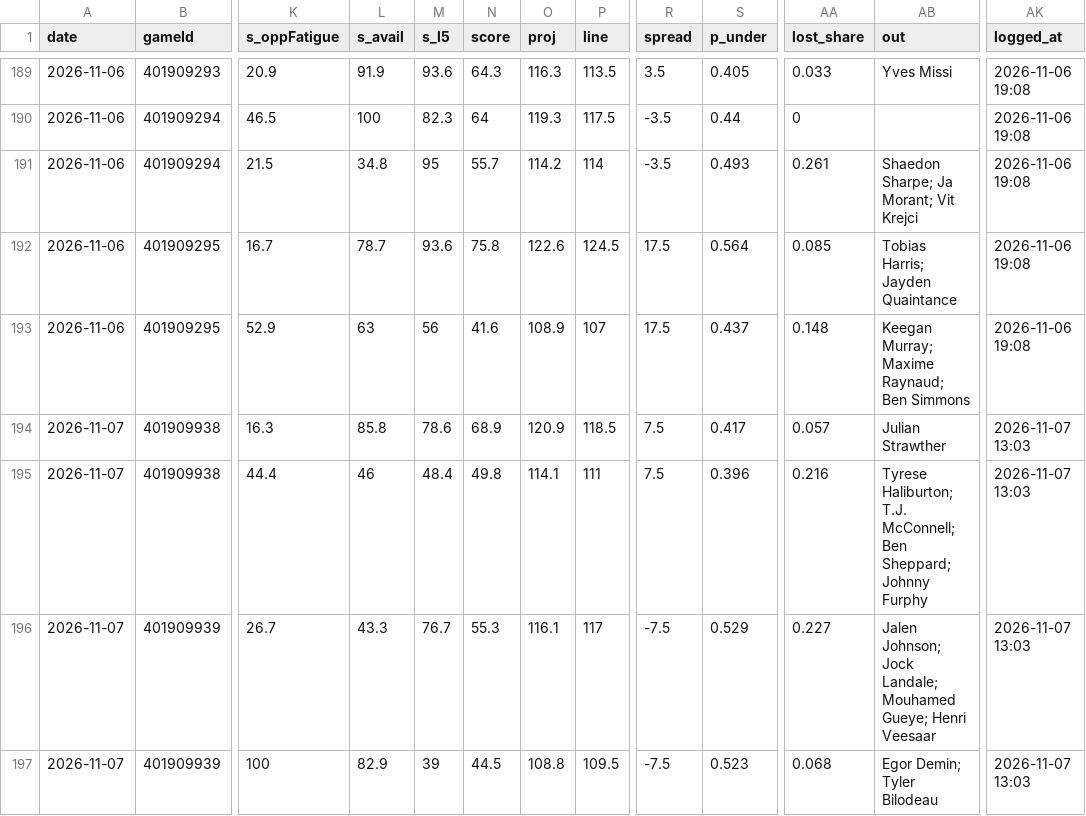
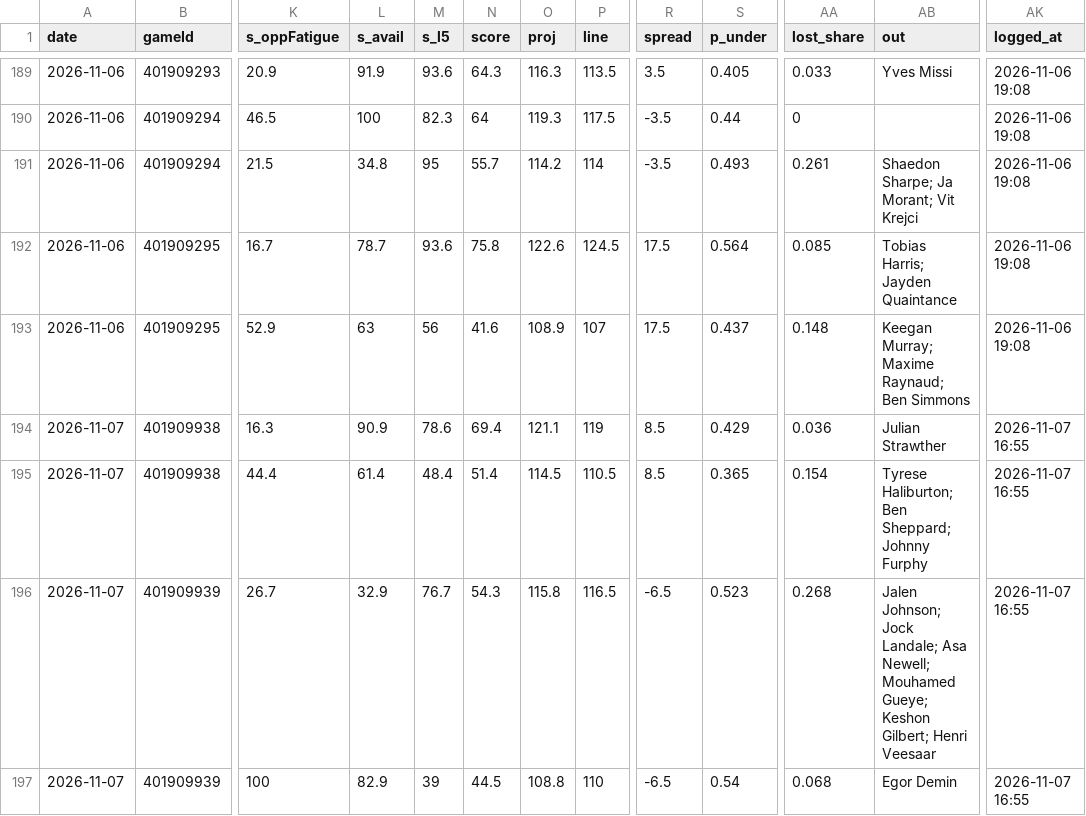
Before and after one commit to Johnbrick123/nba-unders, a CSV file: monitor/log_2026-27.csv, drawn as a sheet; only a part is shown, gaps mark what is left out; the diff covers the shown part only; the diff names each change by its address in the sheet, - before the commit and + after, or states it on an @@ line.

```diff
--- a/monitor/log_2026-27.csv
+++ b/monitor/log_2026-27.csv
-L194 (s_avail): 85.8
+L194 (s_avail): 90.9
-N194 (score): 68.9
+N194 (score): 69.4
-O194 (proj): 120.9
+O194 (proj): 121.1
-P194 (line): 118.5
+P194 (line): 119
-R194:R195 (spread): 7.5
+R194:R195 (spread): 8.5
-S194 (p_under): 0.417
+S194 (p_under): 0.429
-AA194 (lost_share): 0.057
+AA194 (lost_share): 0.036
-AK194:AK197 (logged_at): 2026-11-07 13:03
+AK194:AK197 (logged_at): 2026-11-07 16:55
-L195 (s_avail): 46
+L195 (s_avail): 61.4
-N195 (score): 49.8
+N195 (score): 51.4
-O195 (proj): 114.1
+O195 (proj): 114.5
-P195 (line): 111
+P195 (line): 110.5
-S195 (p_under): 0.396
+S195 (p_under): 0.365
-AA195 (lost_share): 0.216
+AA195 (lost_share): 0.154
-AB195 (out): Tyrese Haliburton; T.J. McConnell; Ben Sheppard;…
+AB195 (out): Tyrese Haliburton; Ben Sheppard;…
-L196 (s_avail): 43.3
+L196 (s_avail): 32.9
-N196 (score): 55.3
+N196 (score): 54.3
-O196 (proj): 116.1
+O196 (proj): 115.8
-P196 (line): 117
+P196 (line): 116.5
-R196:R197 (spread): -7.5
+R196:R197 (spread): -6.5
-S196 (p_under): 0.529
+S196 (p_under): 0.523
-AA196 (lost_share): 0.227
+AA196 (lost_share): 0.268
-AB196 (out): …Jock Landale; Mouhamed Gueye; Henri Veesaar
+AB196 (out): …Jock Landale; Asa Newell; Mouhamed Gueye; Keshon Gilbert; Henri Veesaar
-P197 (line): 109.5
+P197 (line): 110
-S197 (p_under): 0.523
+S197 (p_under): 0.54
-AB197 (out): Egor Demin; Tyler Bilodeau
+AB197 (out): Egor Demin
```
Also changed, not shown: 62 edited cells elsewhere in this file, 4 other files.
